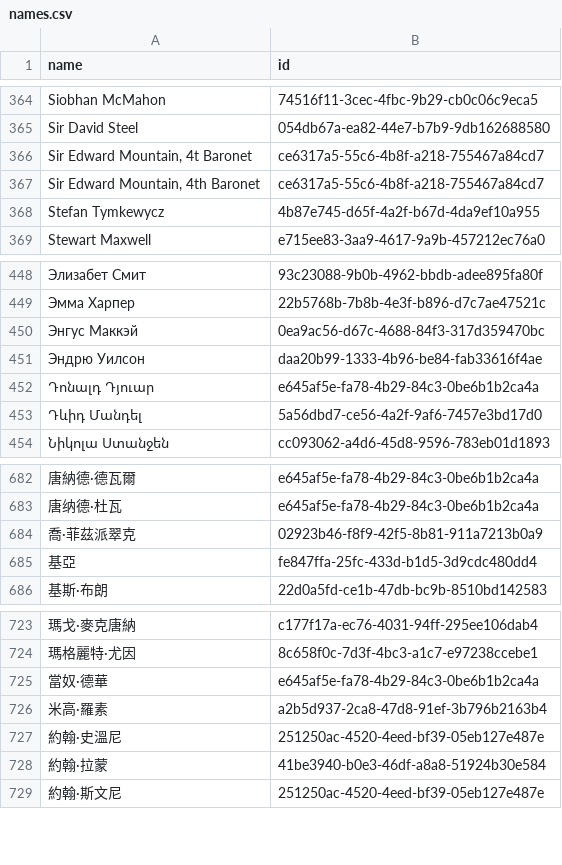
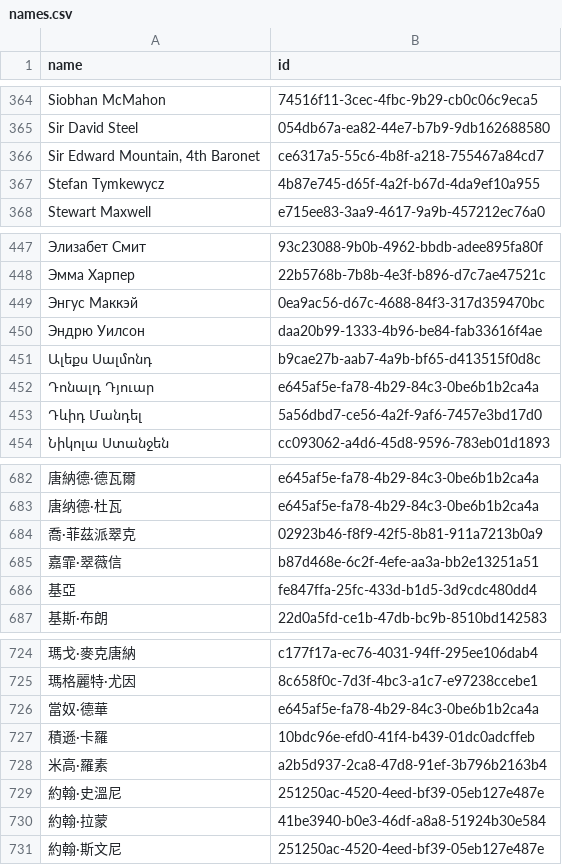
Before and after one commit to loudspeek/representa, a CSV file: data/Scotland/Parliament/names.csv, drawn as a sheet; only a part is shown, gaps mark what is left out; removed rows and columns are numbered as before the commit, all else as after; the diff names each change by its address in the sheet, - before the commit and + after, or states it on an @@ line.

```diff
--- a/data/Scotland/Parliament/names.csv
+++ b/data/Scotland/Parliament/names.csv
-row 366: Sir Edward Mountain, 4t Baronet | ce6317a5-55c6-4b8f-a218-755467a84cd7
+row 451: Ալեքս Սալմոնդ | b9cae27b-aab7-4a9b-bf65-d413515f0d8c
+row 685: 嘉霏·翠薇信 | b87d468e-6c2f-4efe-aa3a-bb2e13251a51
+row 727: 積遜·卡羅 | 10bdc96e-efd0-41f4-b439-01dc0adcffeb
```
Also changed, not shown: data/Scotland/Parliament/sources/morph/wikidata.csv, 6 other files.
